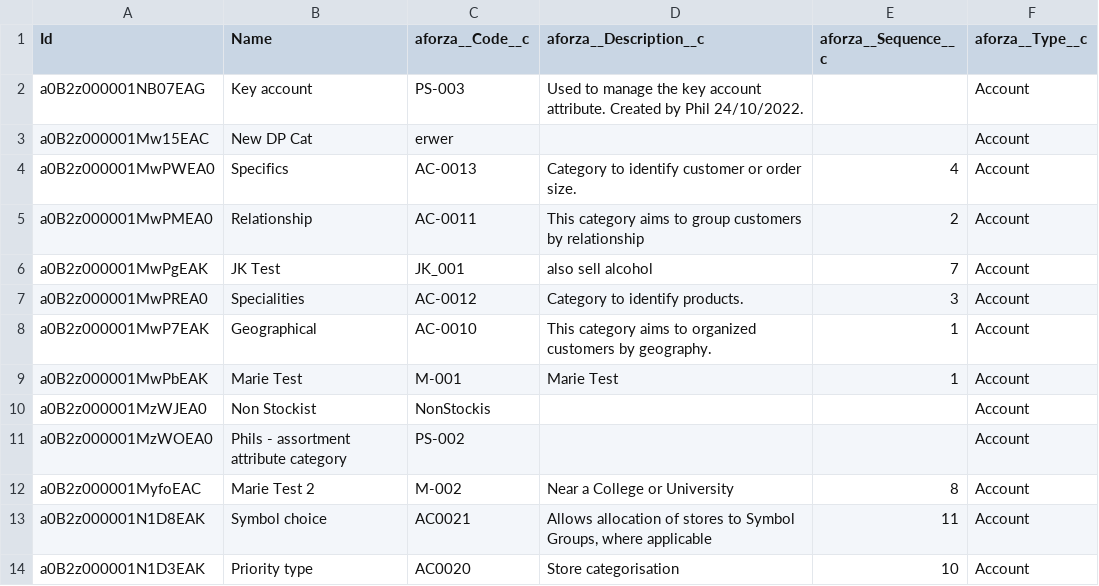
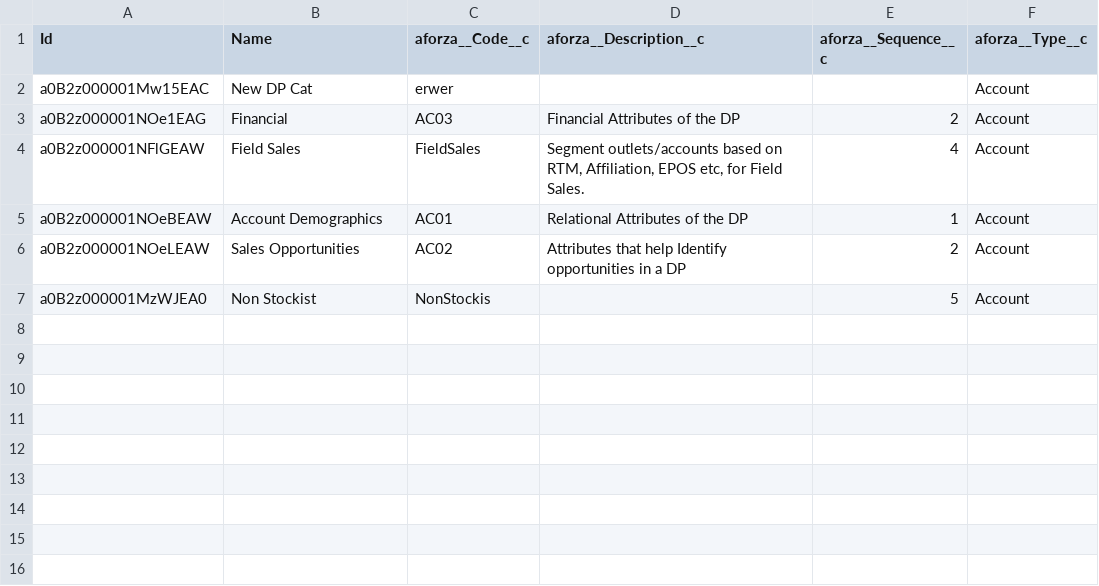
Before and after one commit to sfNaomi/LeIn_Technical, a CSV file: data/aforza__Attribute_Category__c.csv, drawn as a sheet.

```diff
--- a/data/aforza__Attribute_Category__c.csv
+++ b/data/aforza__Attribute_Category__c.csv
@@ -1,14 +1,7 @@
 Id,Name,aforza__Code__c,aforza__Description__c,aforza__Sequence__c,aforza__Type__c
-a0B2z000001NB07EAG,Key account,PS-003,Used to manage the key account attribute.  Created by Phil 24/10/2022.,,Account
 a0B2z000001Mw15EAC,New DP Cat,erwer,,,Account
-a0B2z000001MwPWEA0,Specifics,AC-0013,Category to identify customer or order size.,4,Account
-a0B2z000001MwPMEA0,Relationship,AC-0011,This category aims to group customers by relationship,2,Account
-a0B2z000001MwPgEAK,JK Test,JK_001,also sell alcohol,7,Account
-a0B2z000001MwPREA0,Specialities,AC-0012,Category to identify products.,3,Account
-a0B2z000001MwP7EAK,Geographical,AC-0010,This category aims to organized customers by geography.,1,Account
-a0B2z000001MwPbEAK,Marie Test,M-001,Marie Test,1,Account
-a0B2z000001MzWJEA0,Non Stockist,NonStockis,,,Account
-a0B2z000001MzWOEA0,Phils - assortment attribute category,PS-002,,,Account
-a0B2z000001MyfoEAC,Marie Test 2,M-002,Near a College or University,8,Account
-a0B2z000001N1D8EAK,Symbol choice,AC0021,"Allows allocation of stores to Symbol Groups, where applicable",11,Account
-a0B2z000001N1D3EAK,Priority type,AC0020,Store categorisation,10,Account
+a0B2z000001NOe1EAG,Financial,AC03,Financial Attributes of the DP,2,Account
+a0B2z000001NFlGEAW,Field Sales,FieldSales,"Segment outlets/accounts based on RTM, Affiliation, EPOS etc, for Field Sales.",4,Account
+a0B2z000001NOeBEAW,Account Demographics,AC01,Relational Attributes of the DP,1,Account
+a0B2z000001NOeLEAW,Sales Opportunities,AC02,Attributes that help Identify opportunities in a DP,2,Account
+a0B2z000001MzWJEA0,Non Stockist,NonStockis,,5,Account
```
Also changed, not shown: data/aforza__Attribute__c.csv, 28 other files.
